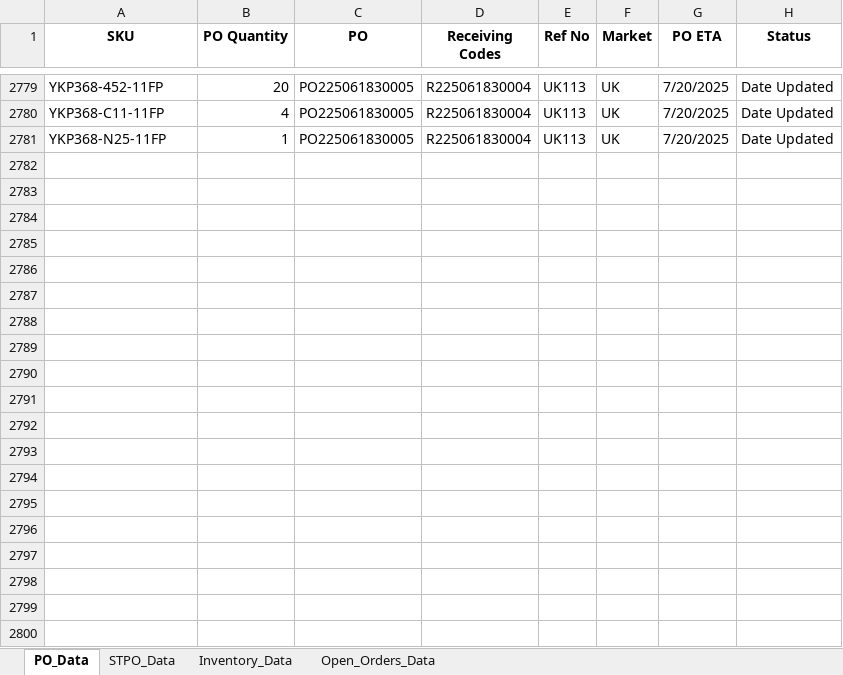
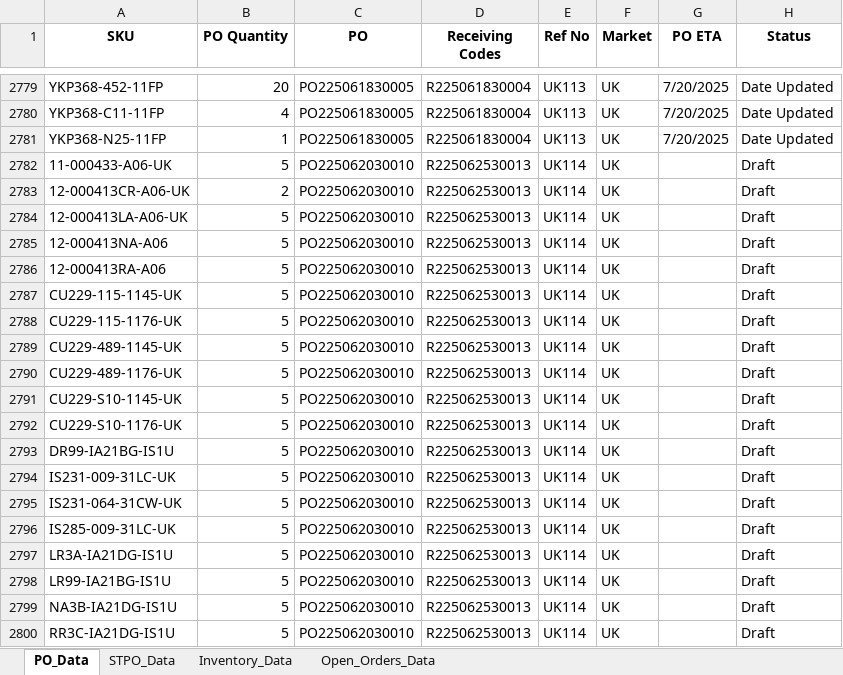
Before and after one commit to tom-valencia/eta-eccang-report, an Excel workbook: eccang_eta_report.xlsx, sheet PO_Data, drawn as a sheet; only a part is shown, gaps mark what is left out; values as stored, in another font and other column widths than the file's, no borders; the diff covers the shown part only; the diff names each change by its address in the sheet, - before the commit and + after, or states it on an @@ line.

```diff
--- a/eccang_eta_report.xlsx (sheet PO_Data)
+++ b/eccang_eta_report.xlsx (sheet PO_Data)
+row 2782: 11-000433-A06-UK | 5 | PO225062030010 | R225062530013 | UK114 | UK |  | Draft
+row 2783: 12-000413CR-A06-UK | 2 | PO225062030010 | R225062530013 | UK114 | UK |  | Draft
+row 2784: 12-000413LA-A06-UK | 5 | PO225062030010 | R225062530013 | UK114 | UK |  | Draft
+row 2785: 12-000413NA-A06 | 5 | PO225062030010 | R225062530013 | UK114 | UK |  | Draft
+row 2786: 12-000413RA-A06 | 5 | PO225062030010 | R225062530013 | UK114 | UK |  | Draft
+row 2787: CU229-115-1145-UK | 5 | PO225062030010 | R225062530013 | UK114 | UK |  | Draft
+row 2788: CU229-115-1176-UK | 5 | PO225062030010 | R225062530013 | UK114 | UK |  | Draft
+row 2789: CU229-489-1145-UK | 5 | PO225062030010 | R225062530013 | UK114 | UK |  | Draft
+row 2790: CU229-489-1176-UK | 5 | PO225062030010 | R225062530013 | UK114 | UK |  | Draft
+row 2791: CU229-S10-1145-UK | 5 | PO225062030010 | R225062530013 | UK114 | UK |  | Draft
+row 2792: CU229-S10-1176-UK | 5 | PO225062030010 | R225062530013 | UK114 | UK |  | Draft
+row 2793: DR99-IA21BG-IS1U | 5 | PO225062030010 | R225062530013 | UK114 | UK |  | Draft
+row 2794: IS231-009-31LC-UK | 5 | PO225062030010 | R225062530013 | UK114 | UK |  | Draft
+row 2795: IS231-064-31CW-UK | 5 | PO225062030010 | R225062530013 | UK114 | UK |  | Draft
+row 2796: IS285-009-31LC-UK | 5 | PO225062030010 | R225062530013 | UK114 | UK |  | Draft
+row 2797: LR3A-IA21DG-IS1U | 5 | PO225062030010 | R225062530013 | UK114 | UK |  | Draft
+row 2798: LR99-IA21BG-IS1U | 5 | PO225062030010 | R225062530013 | UK114 | UK |  | Draft
+row 2799: NA3B-IA21DG-IS1U | 5 | PO225062030010 | R225062530013 | UK114 | UK |  | Draft
+row 2800: RR3C-IA21DG-IS1U | 5 | PO225062030010 | R225062530013 | UK114 | UK |  | Draft
```
Also changed, not shown: 53 added rows elsewhere in this sheet, sheet Open_Orders_Data, sheet STPO_Data, sheet Inventory_Data.
